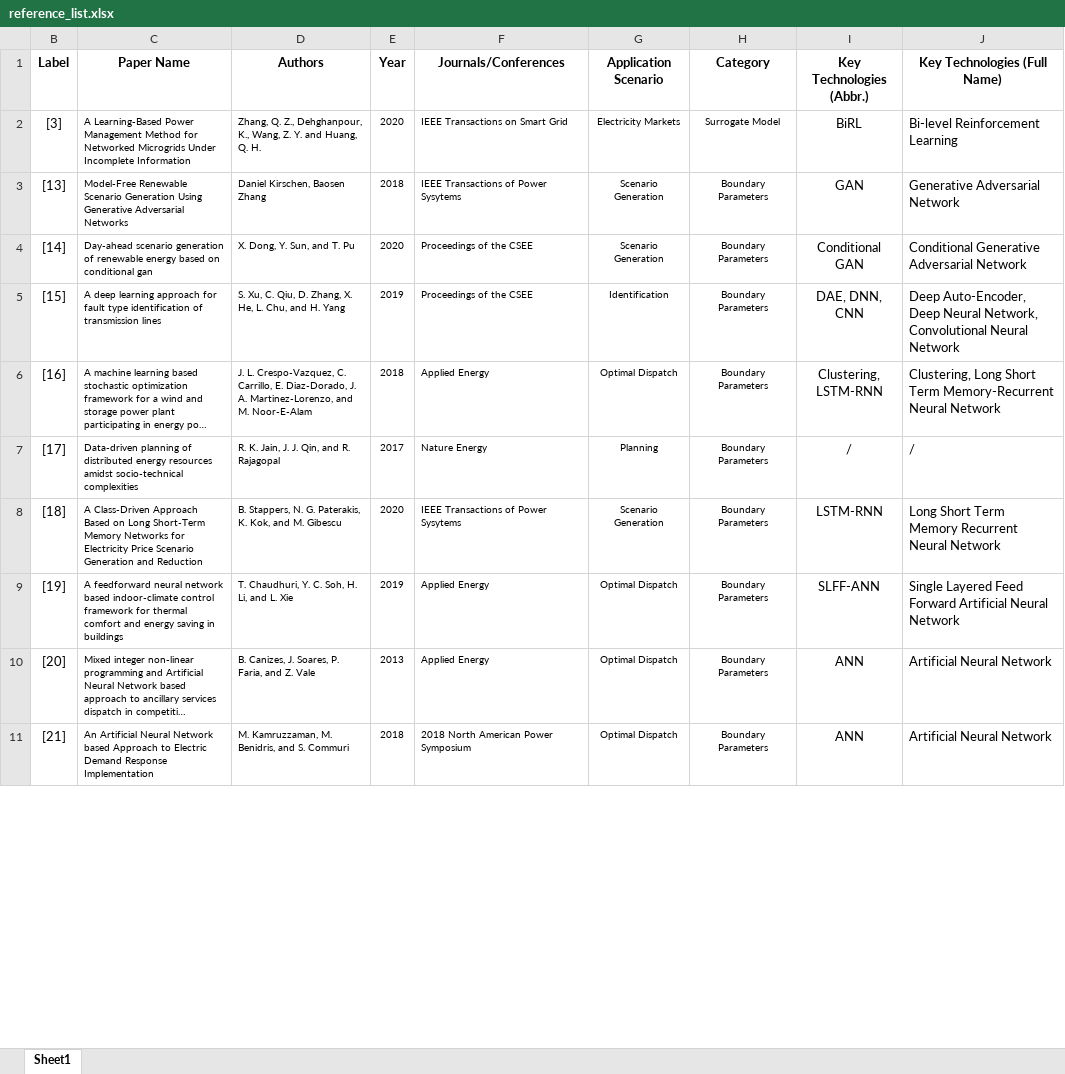
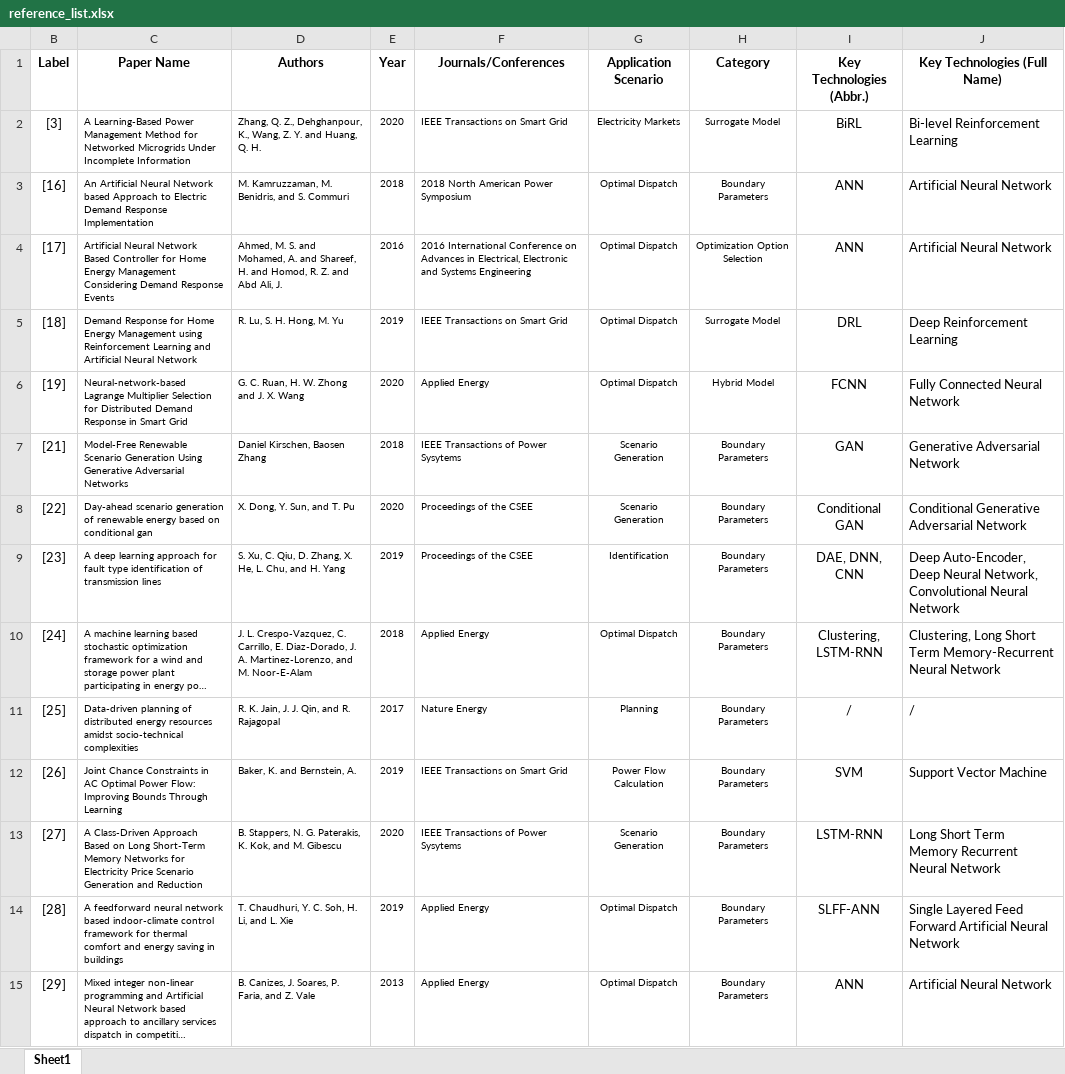
Before and after one commit to eegruan/MLOPT, an Excel workbook: reference_list.xlsx, sheet Sheet1, drawn as a sheet; only a part is shown; long unchanged cells end in …; values as stored, in another font and other column widths than the file's, no borders; removed rows and columns are numbered as before the commit, all else as after; the diff covers the shown part only; the diff names each change by its address in the sheet, - before the commit and + after, or states it on an @@ line.

```diff
--- a/reference_list.xlsx (sheet Sheet1)
+++ b/reference_list.xlsx (sheet Sheet1)
+row 3: [16] | An Artificial Neural Network based Approach to Electric Demand Response Implementation | M. Kamruzzaman, M. Benidris, and S. Commuri | 2018 | 2018 North American Power Symposium | Optimal Dispatch | Boundary Parameters | ANN | Artificial Neural Network
+row 4: [17] | Artificial Neural Network Based Controller for Home Energy Management Considering Demand Response Events | Ahmed, M. S. and Mohamed, A. and Shareef, H. and Homod, R. Z. and Abd Ali, J. | 2016 | 2016 International Conference on Advances in Electrical, Electronic and Systems Engineering | Optimal Dispatch | Optimization Option Selection | ANN | Artificial Neural Network
+row 5: [18] | Demand Response for Home Energy Management using Reinforcement Learning and Artificial Neural Network | R. Lu, S. H. Hong, M. Yu | 2019 | IEEE Transactions on Smart Grid | Optimal Dispatch | Surrogate Model | DRL | Deep Reinforcement Learning
+row 6: [19] | Neural-network-based Lagrange Multiplier Selection for Distributed Demand Response in Smart Grid | G. C. Ruan, H. W. Zhong and J. X. Wang | 2020 | Applied Energy | Optimal Dispatch | Hybrid Model | FCNN | Fully Connected Neural Network
-B7 (Label): [13]
+B7 (Label): [21]
-B8 (Label): [14]
+B8 (Label): [22]
-B9 (Label): [15]
+B9 (Label): [23]
-B10 (Label): [16]
+B10 (Label): [24]
-B11 (Label): [17]
+B11 (Label): [25]
+row 12: [26] | Joint Chance Constraints in AC Optimal Power Flow: Improving Bounds Through Learning | Baker, K. and Bernstein, A. | 2019 | IEEE Transactions on Smart Grid | Power Flow Calculation | Boundary Parameters | SVM | Support Vector Machine
-B13 (Label): [18]
+B13 (Label): [27]
-B14 (Label): [19]
+B14 (Label): [28]
-B15 (Label): [20]
+B15 (Label): [29]
-row 11: [21] | An Artificial Neural Network based Approach to Electric Demand Response Implementation | M. Kamruzzaman, M. Benidris, and S. Commuri | 2018 | 2018 North American Power Symposium | Optimal Dispatch | Boundary Parameters | ANN | Artificial Neural Network
```
Also changed, not shown: 6 added rows, 2 removed rows, 51 edited cells and cell formats elsewhere in this sheet, hidden cells, 1 other file.
